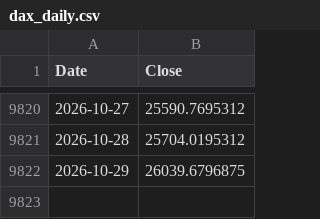
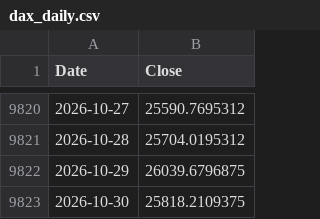
Before and after one commit to rkarim25/Strategy, a CSV file: dax_daily.csv, drawn as a sheet; only a part is shown, gaps mark what is left out.

```diff
--- a/dax_daily.csv
+++ b/dax_daily.csv
@@ -9822 +9822,2 @@ Date,Close
 2026-10-29,26039.6796875
+2026-10-30,25818.2109375
```
Also changed, not shown: ftse250_daily.csv, msci_em_daily.csv, 12 other files.
